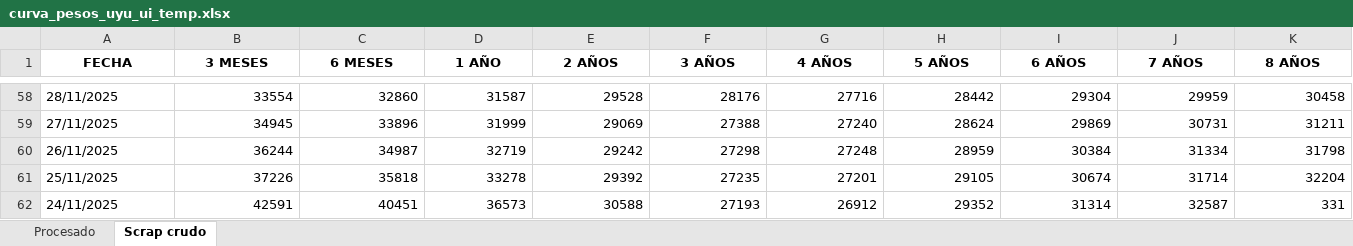
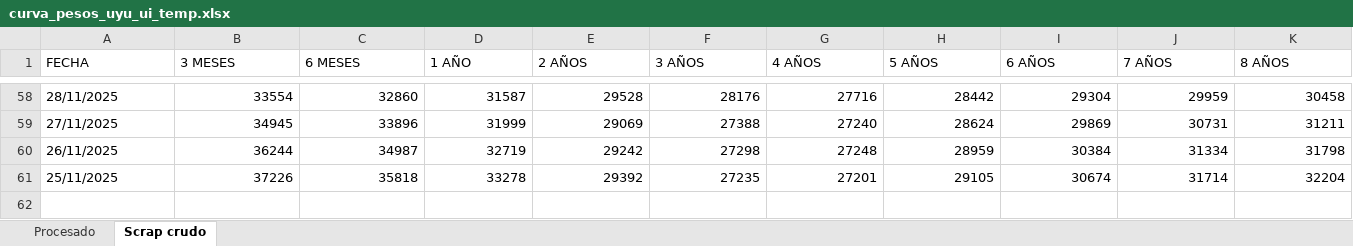
Before and after one commit to jforrisi/dcp, an Excel workbook: update/historicos/curva_pesos_uyu_ui_temp.xlsx, sheet Scrap crudo, drawn as a sheet; only a part is shown, gaps mark what is left out; values as stored, in another font and other column widths than the file's, no borders; rows hold the shown columns only; the diff covers the shown part only; the diff names each change by its address in the sheet, - before the commit and + after, or states it on an @@ line.

```diff
--- a/update/historicos/curva_pesos_uyu_ui_temp.xlsx (sheet Scrap crudo)
+++ b/update/historicos/curva_pesos_uyu_ui_temp.xlsx (sheet Scrap crudo)
@@ A1:K1 bold: on → off, alignment: center → left @@
-row 62: 24/11/2025 | 42591 | 40451 | 36573 | 30588 | 27193 | 26912 | 29352 | 31314 | 32587 | 331
```
Also changed, not shown: cell formats elsewhere in this sheet, sheet Procesado, update/historicos/curva_pesos_uyu.xlsx, update/historicos/curva_pesos_uyu_temp.xlsx, 4 other files.
